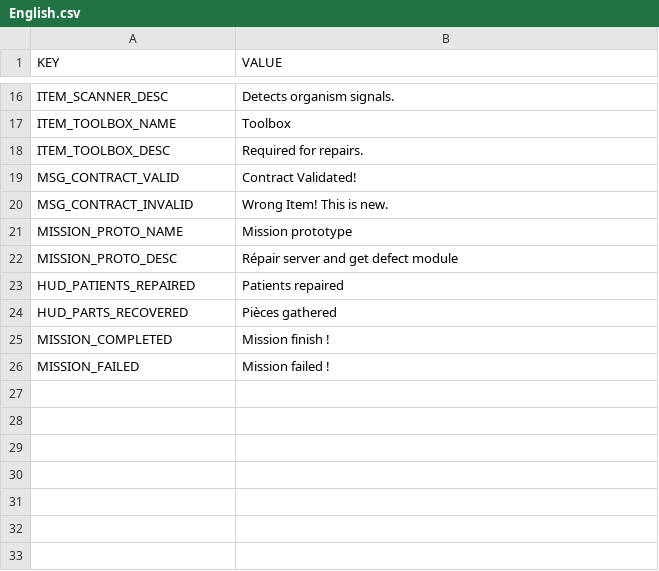
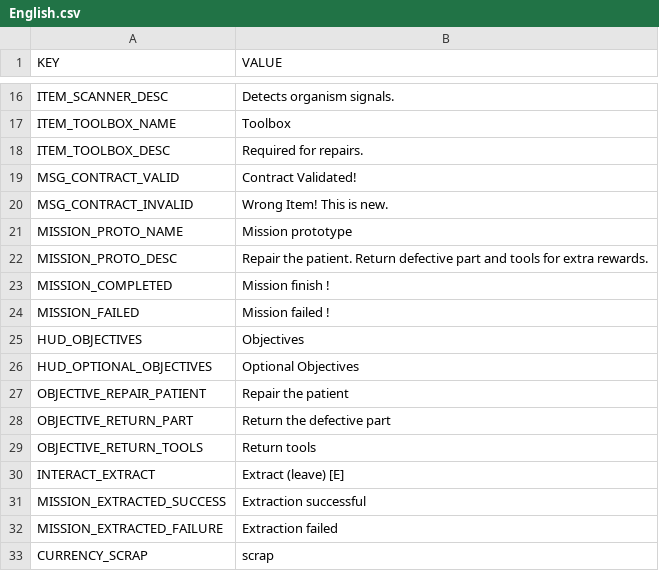
Before and after one commit to anod1/VoidWarranty, a CSV file: Assets/_Game/Data/Languages/English.csv, drawn as a sheet; only a part is shown, gaps mark what is left out.

```diff
--- a/Assets/_Game/Data/Languages/English.csv
+++ b/Assets/_Game/Data/Languages/English.csv
@@ -21,6 +21,13 @@ MSG_CONTRACT_INVALID;Wrong Item! This is new.
 MISSION_PROTO_NAME;Mission prototype
-MISSION_PROTO_DESC;Répair server and get defect module
-HUD_PATIENTS_REPAIRED;Patients repaired
-HUD_PARTS_RECOVERED;Pièces gathered
+MISSION_PROTO_DESC;Repair the patient. Return defective part and tools for extra rewards.
 MISSION_COMPLETED;Mission finish !
 MISSION_FAILED;Mission failed !
+HUD_OBJECTIVES;Objectives
+HUD_OPTIONAL_OBJECTIVES;Optional Objectives
+OBJECTIVE_REPAIR_PATIENT;Repair the patient
+OBJECTIVE_RETURN_PART;Return the defective part
+OBJECTIVE_RETURN_TOOLS;Return tools
+INTERACT_EXTRACT;Extract (leave) [E]
+MISSION_EXTRACTED_SUCCESS;Extraction successful
+MISSION_EXTRACTED_FAILURE;Extraction failed
+CURRENCY_SCRAP;scrap
```
Also changed, not shown: Assets/_Game/Data/Languages/French.csv, 10 other files.
